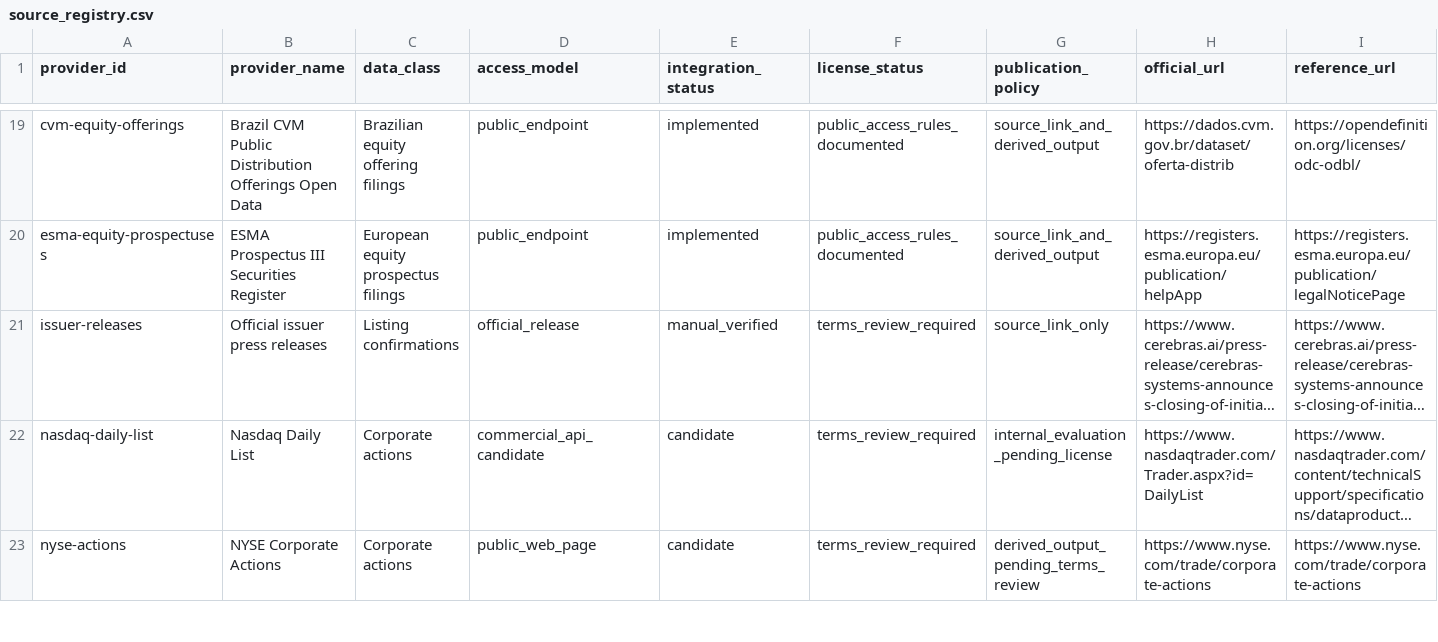
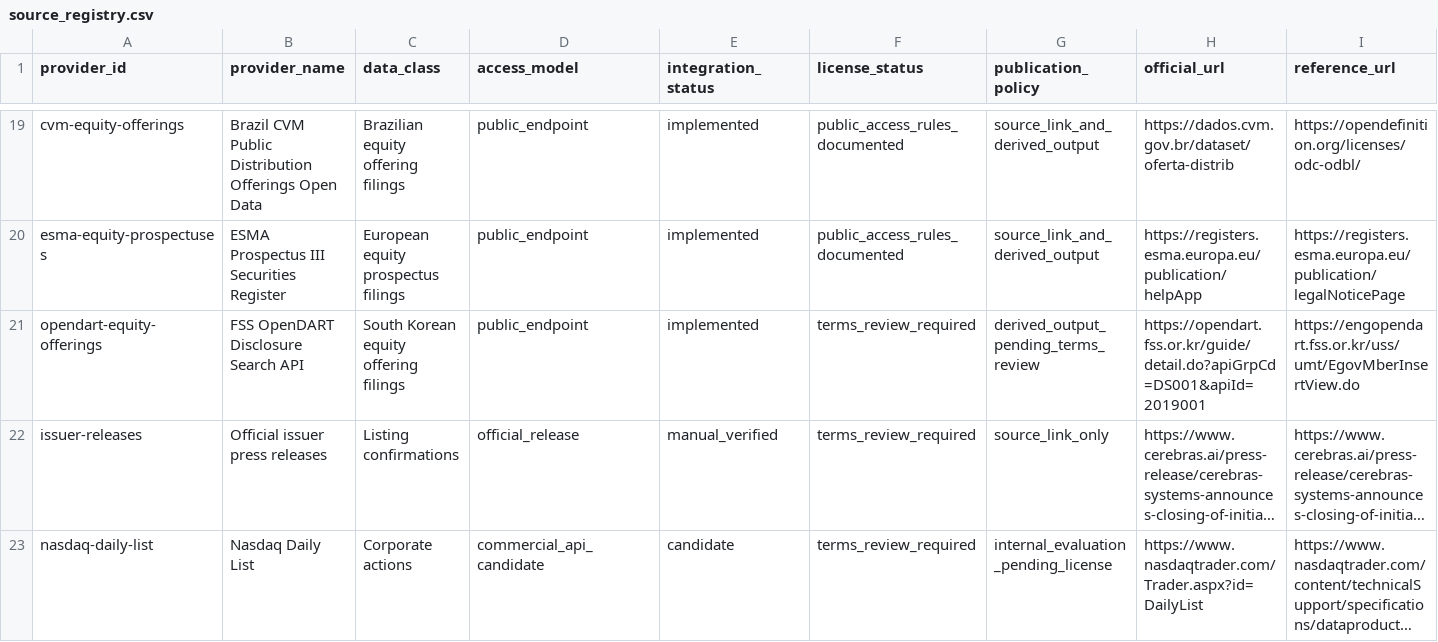
Before and after one commit to maverickgtm/marketwitness, a CSV file: data/samples/source_registry.csv, drawn as a sheet; only a part is shown, gaps mark what is left out; the shorter side is filled out with more unchanged rows; long unchanged cells end in …; rows hold the shown columns only; the diff names each change by its address in the sheet, - before the commit and + after, or states it on an @@ line.

Commit message:
Add Korea OpenDART equity offering monitor

```diff
--- a/data/samples/source_registry.csv
+++ b/data/samples/source_registry.csv
+row 21: opendart-equity-offerings | FSS OpenDART Disclosure Search API | South Korean equity offering filings | public_endpoint | implemented | terms_review_required | derived_output_pending_terms_review | https://opendart.fss.or.kr/guide/detail.do?apiGrpCd=DS001&apiId=2019001 | https://engopendart.fss.or.kr/uss/umt/EgovMberInsertView.do
```
Also changed, not shown: data/samples/global_market_sources.csv, 19 other files.
